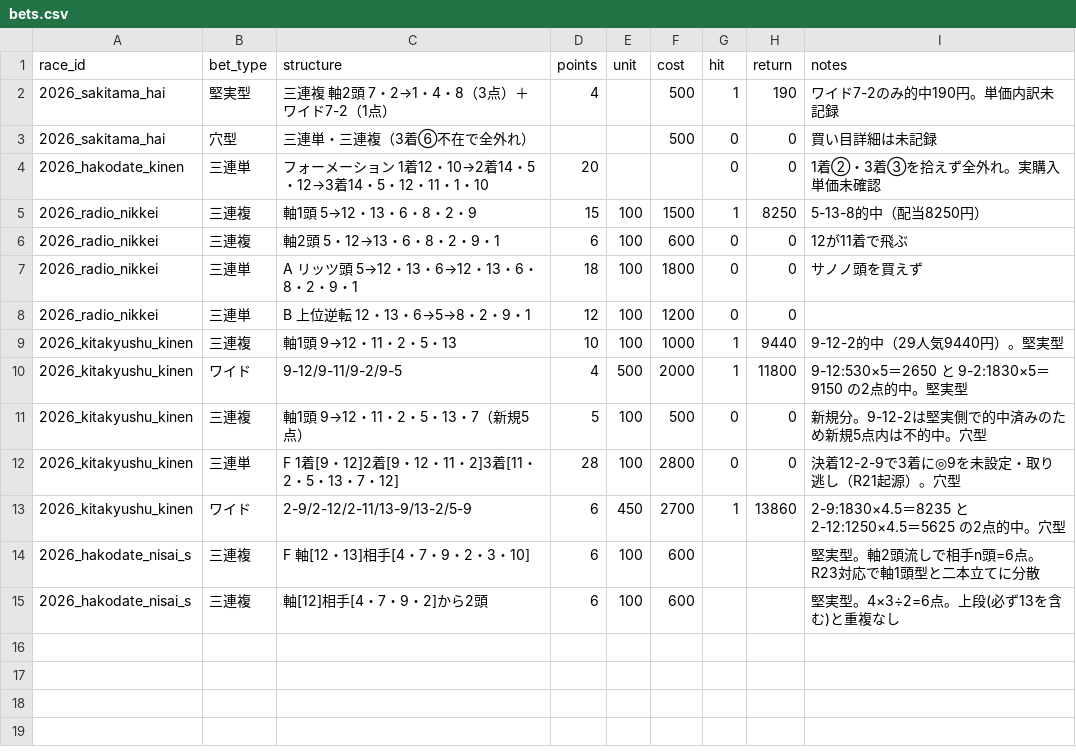
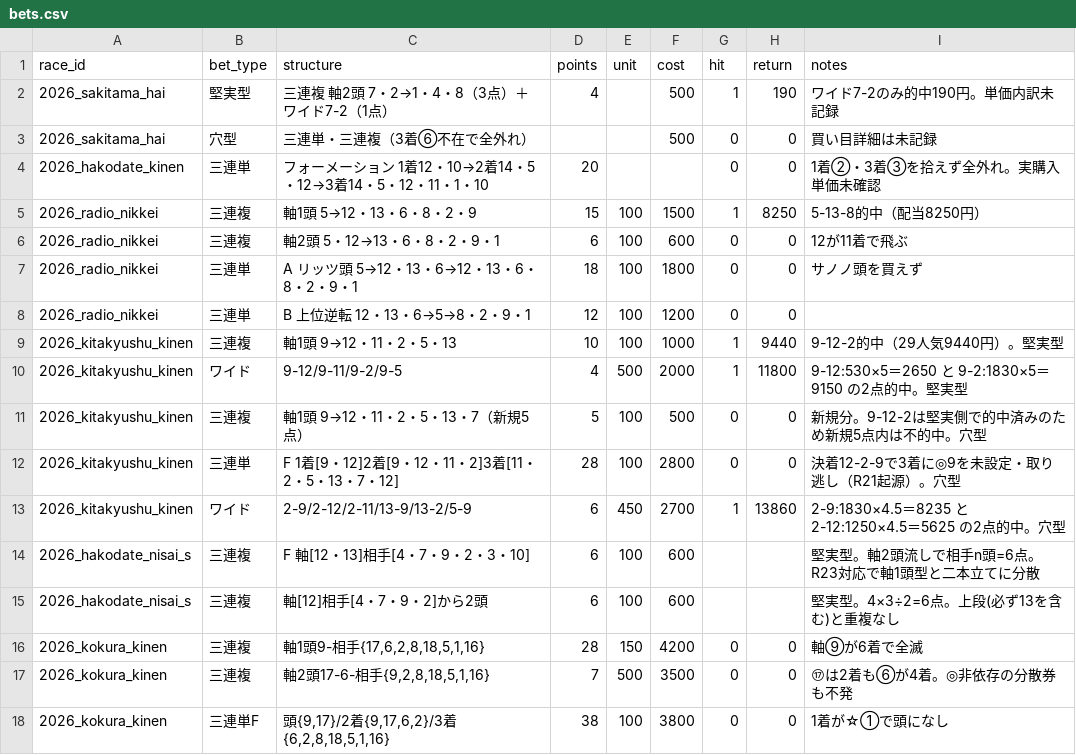
Before and after one commit to Atoyr/keiba, a CSV file: log/bets.csv, drawn as a sheet.

```diff
--- a/log/bets.csv
+++ b/log/bets.csv
@@ -15 +15,4 @@ race_id,bet_type,structure,points,unit,cost,hit,return,notes
 2026_hakodate_nisai_s,三連複,軸[12]相手[4・7・9・2]から2頭,6,100,600,,,堅実型。4×3÷2=6点。上段(必ず13を含む)と重複なし
+2026_kokura_kinen,三連複,"軸1頭9-相手{17,6,2,8,18,5,1,16}",28,150,4200,0,0,軸⑨が6着で全滅
+2026_kokura_kinen,三連複,"軸2頭17-6-相手{9,2,8,18,5,1,16}",7,500,3500,0,0,⑰は2着も⑥が4着。◎非依存の分散券も不発
+2026_kokura_kinen,三連単F,"頭{9,17}/2着{9,17,6,2}/3着{6,2,8,18,5,1,16}",38,100,3800,0,0,1着が☆①で頭になし
```
Also changed, not shown: log/predictions.csv, log/races.csv, 4 other files.
